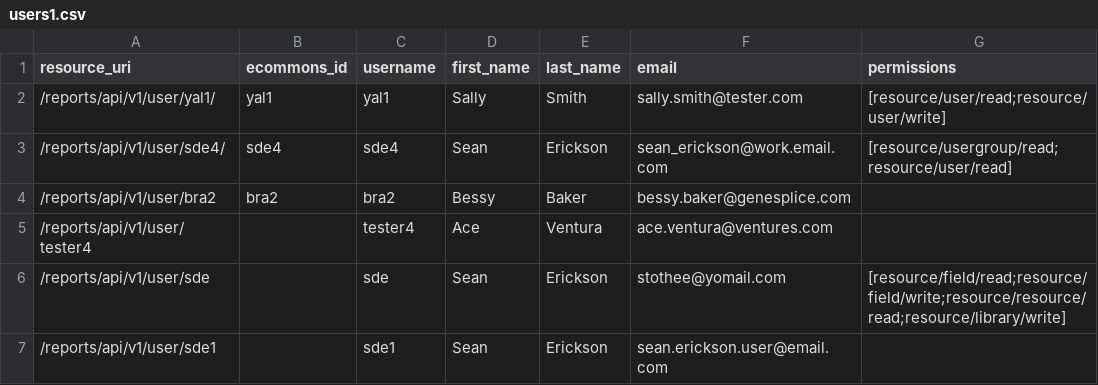
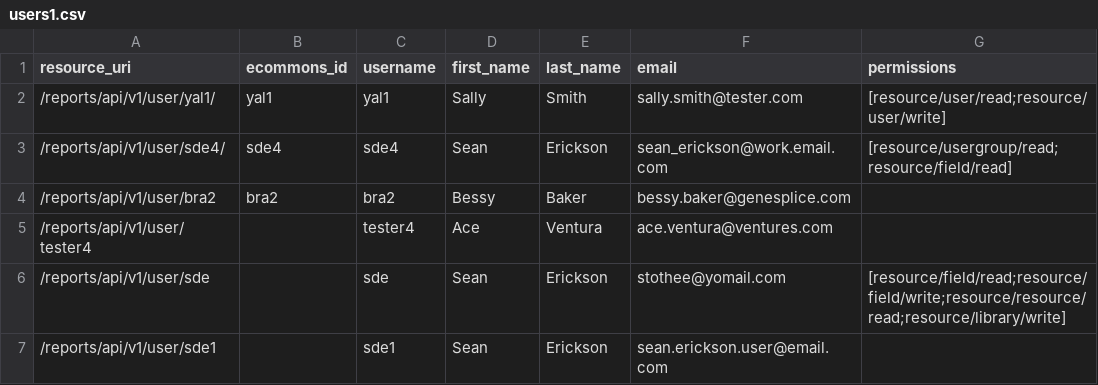
Before and after one commit to seanderickson/lims, a CSV file: reports/static/api_init/test_data/users1.csv, drawn as a sheet.

```diff
--- a/reports/static/api_init/test_data/users1.csv
+++ b/reports/static/api_init/test_data/users1.csv
@@ -2,3 +2,3 @@ resource_uri,ecommons_id,username,first_name,last_name,email,permissions
 /reports/api/v1/user/yal1/,yal1,yal1,Sally,Smith,sally.smith@tester.com,[resource/user/read;resource/user/write]
-/reports/api/v1/user/sde4/,sde4,sde4,Sean,Erickson,sean_erickson@work.email.com,[resource/usergroup/read;resource/user/read]
+/reports/api/v1/user/sde4/,sde4,sde4,Sean,Erickson,sean_erickson@work.email.com,[resource/usergroup/read;resource/field/read]
 /reports/api/v1/user/bra2,bra2,bra2,Bessy,Baker,bessy.baker@genesplice.com,
```
Also changed, not shown: db/static/api_init/metahash_fields_screen.csv, db/static/api_init/metahash_fields_screensaveruser.csv, 8 other files.
